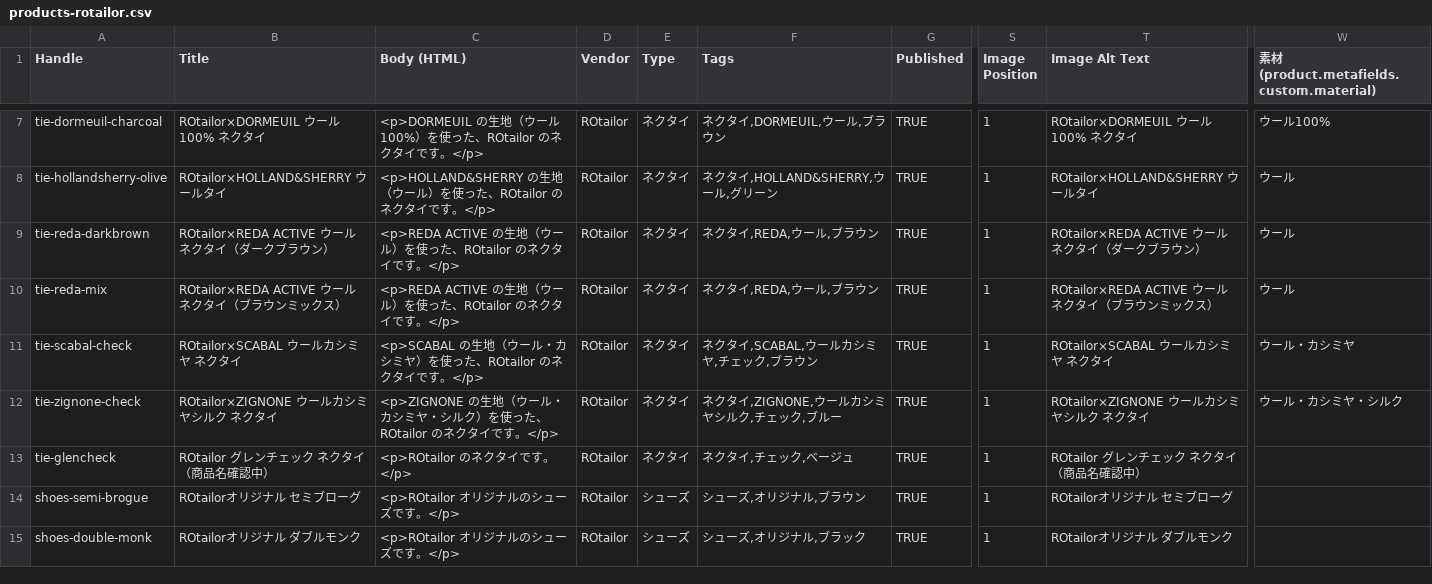
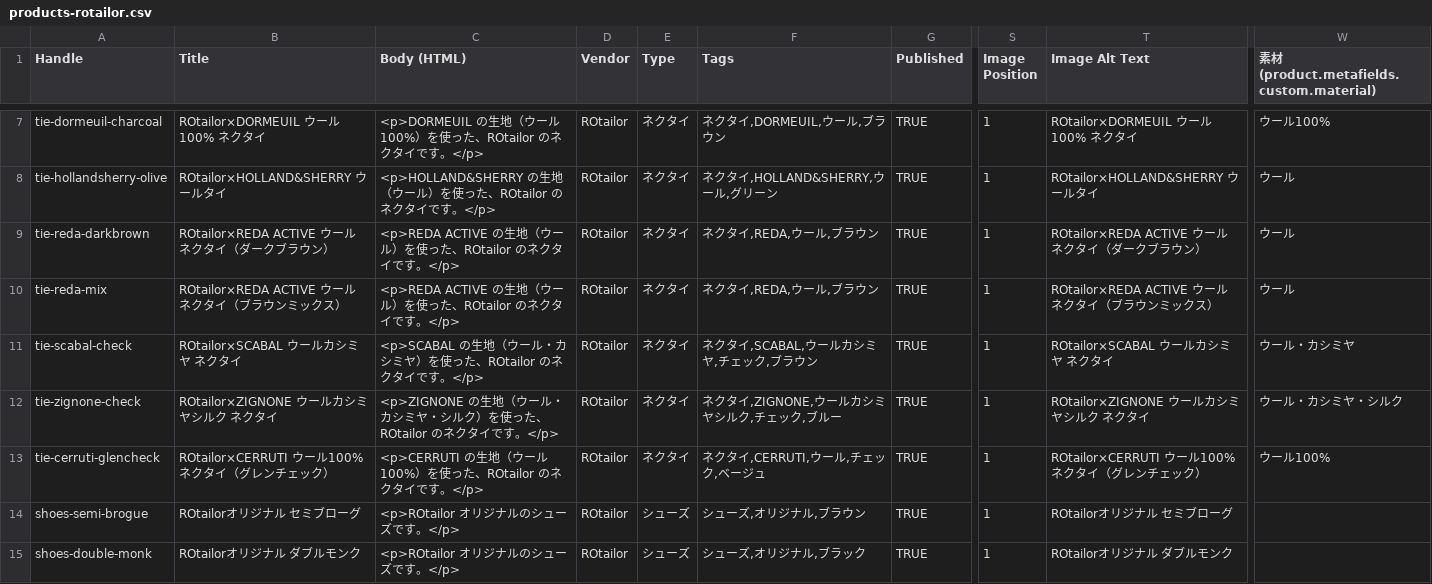
Before and after one commit to sofumyk-source/event, a CSV file: rotailor-shopify/setup/products-rotailor.csv, drawn as a sheet; only a part is shown, gaps mark what is left out; the diff names each change by its address in the sheet, - before the commit and + after, or states it on an @@ line.

```diff
--- a/rotailor-shopify/setup/products-rotailor.csv
+++ b/rotailor-shopify/setup/products-rotailor.csv
-A13 (Handle): tie-glencheck
+A13 (Handle): tie-cerruti-glencheck
-B13 (Title): ROtailor グレンチェック ネクタイ（商品名確認中）
+B13 (Title): ROtailor×CERRUTI ウール100% ネクタイ（グレンチェック）
-C13 (Body (HTML)): <p>ROtailor のネクタイです。</p>
+C13 (Body (HTML)): <p>CERRUTI の生地（ウール100%）を使った、ROtailor のネクタイです。</p>
-F13 (Tags): ネクタイ,チェック,ベージュ
+F13 (Tags): ネクタイ,CERRUTI,ウール,チェック,ベージュ
-T13 (Image Alt Text): ROtailor グレンチェック ネクタイ（商品名確認中）
+T13 (Image Alt Text): ROtailor×CERRUTI ウール100% ネクタイ（グレンチェック）
-W13: (empty)
+W13: ウール100%
```
